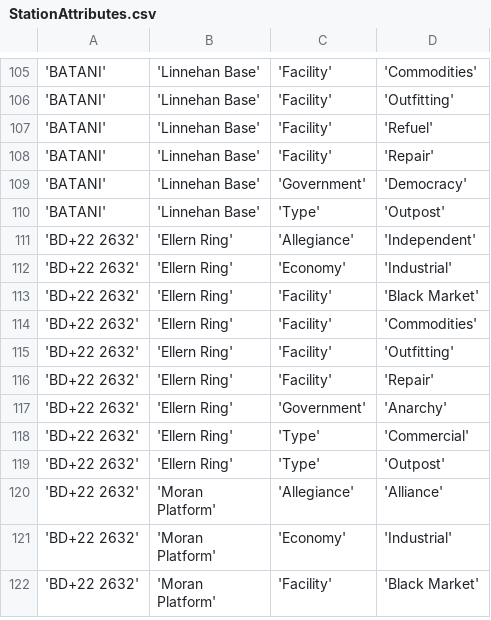
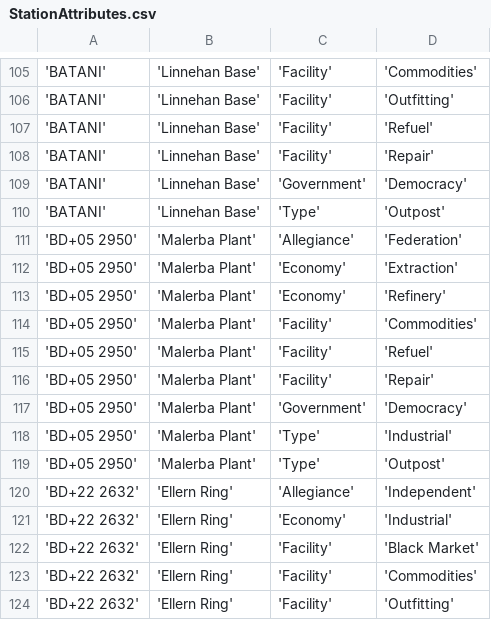
Before and after one commit to EliteDangerous/tradedangerous, a CSV file: data/StationAttributes.csv, drawn as a sheet; only a part is shown, gaps mark what is left out; the shorter side is filled out with more unchanged rows; the diff names each change by its address in the sheet, - before the commit and + after, or states it on an @@ line.

Commit message:
system: BD+05 2950, 1 station

```diff
--- a/data/StationAttributes.csv
+++ b/data/StationAttributes.csv
+row 111: 'BD+05 2950' | 'Malerba Plant' | 'Allegiance' | 'Federation'
+row 112: 'BD+05 2950' | 'Malerba Plant' | 'Economy' | 'Extraction'
+row 113: 'BD+05 2950' | 'Malerba Plant' | 'Economy' | 'Refinery'
+row 114: 'BD+05 2950' | 'Malerba Plant' | 'Facility' | 'Commodities'
+row 115: 'BD+05 2950' | 'Malerba Plant' | 'Facility' | 'Refuel'
+row 116: 'BD+05 2950' | 'Malerba Plant' | 'Facility' | 'Repair'
+row 117: 'BD+05 2950' | 'Malerba Plant' | 'Government' | 'Democracy'
+row 118: 'BD+05 2950' | 'Malerba Plant' | 'Type' | 'Industrial'
+row 119: 'BD+05 2950' | 'Malerba Plant' | 'Type' | 'Outpost'
```
Also changed, not shown: data/Station.csv, data/SystemAttributes.csv.
